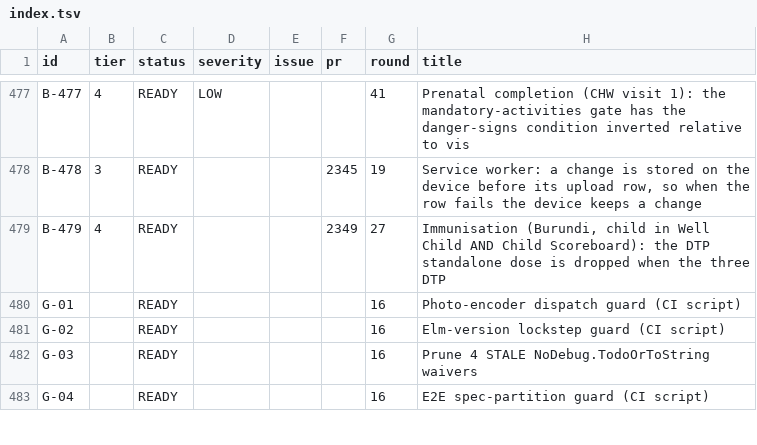
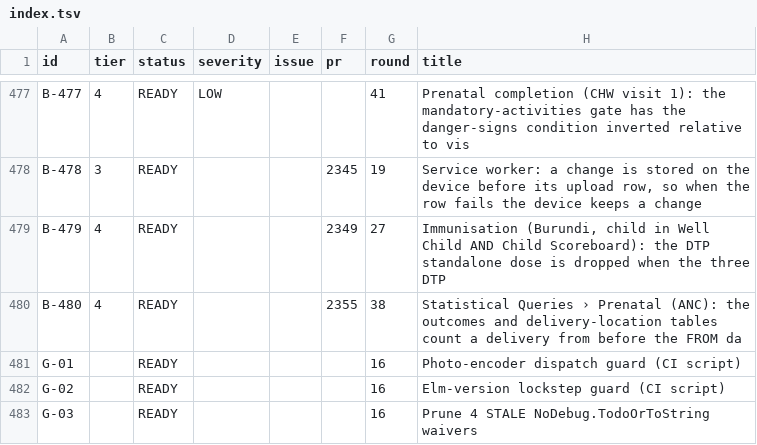
Before and after one commit to TIP-Global-Health/eheza-app, a TSV file: .claude/backlog/index.tsv, drawn as a sheet; only a part is shown, gaps mark what is left out; the shorter side is filled out with more unchanged rows; the diff names each change by its address in the sheet, - before the commit and + after, or states it on an @@ line.

```diff
--- a/.claude/backlog/index.tsv
+++ b/.claude/backlog/index.tsv
+row 480: B-480 | 4 | READY |  |  | 2355 | 38 | Statistical Queries › Prenatal (ANC): the outcomes and delivery-location tables count a delivery from before the FROM da
```
Also changed, not shown: 2 other files.
